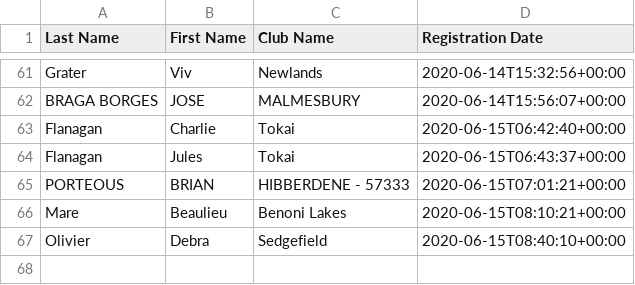
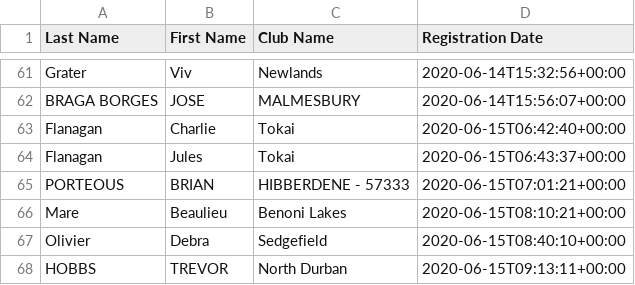
Before and after one commit to kimvanwyk/md410_2021_conv_website, a CSV file: static/docs/virtual_convention_stats.csv, drawn as a sheet; only a part is shown, gaps mark what is left out.

Commit message:
Registree stats backup on Mon Jun 15 11:13:50 SAST 2020

```diff
--- a/static/docs/virtual_convention_stats.csv
+++ b/static/docs/virtual_convention_stats.csv
@@ -67 +67,2 @@ Mare;Beaulieu;Benoni Lakes;2020-06-15T08:10:21+00:00
 Olivier;Debra;Sedgefield;2020-06-15T08:40:10+00:00
+HOBBS;TREVOR;North Durban;2020-06-15T09:13:11+00:00
```
Also changed, not shown: 2 other files.
